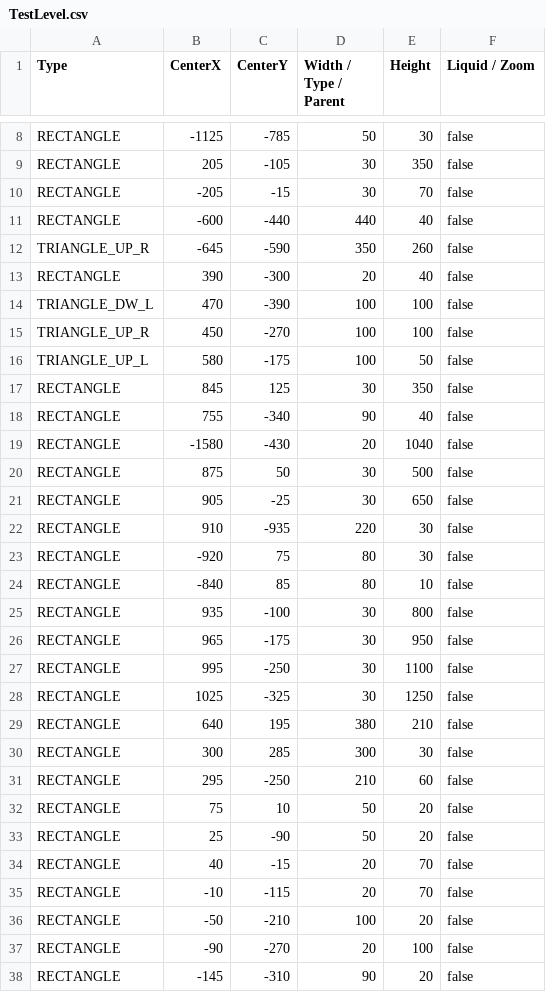
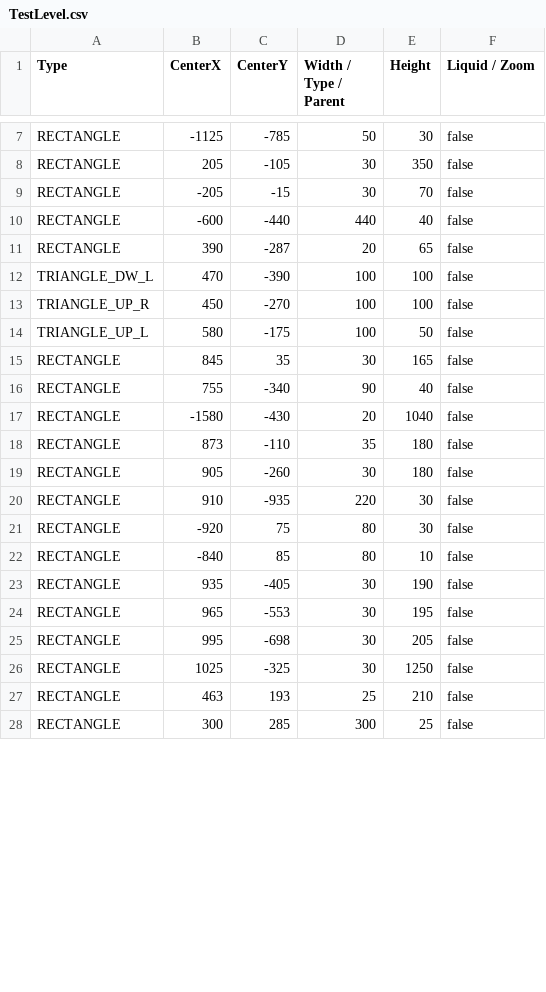
Before and after one commit to BurningMagyk/Droserogis, a CSV file: Resources/Levels/TestLevel.csv, drawn as a sheet; only a part is shown, gaps mark what is left out; the diff covers the shown part only.

```diff
--- a/Resources/Levels/TestLevel.csv
+++ b/Resources/Levels/TestLevel.csv
@@ -11,4 +10,3 @@ RECTANGLE,-205,-15,30,70,false
 RECTANGLE,-600,-440,440,40,false
-TRIANGLE_UP_R,-645,-590,350,260,false
-RECTANGLE,390,-300,20,40,false
+RECTANGLE,390,-287,20,65,false
 TRIANGLE_DW_L,470,-390,100,100,false
@@ -16,7 +14,7 @@ TRIANGLE_UP_R,450,-270,100,100,false
 TRIANGLE_UP_L,580,-175,100,50,false
-RECTANGLE,845,125,30,350,false
+RECTANGLE,845,35,30,165,false
 RECTANGLE,755,-340,90,40,false
 RECTANGLE,-1580,-430,20,1040,false
-RECTANGLE,875,50,30,500,false
-RECTANGLE,905,-25,30,650,false
+RECTANGLE,873,-110,35,180,false
+RECTANGLE,905,-260,30,180,false
 RECTANGLE,910,-935,220,30,false
@@ -24,15 +22,7 @@ RECTANGLE,-920,75,80,30,false
 RECTANGLE,-840,85,80,10,false
-RECTANGLE,935,-100,30,800,false
-RECTANGLE,965,-175,30,950,false
-RECTANGLE,995,-250,30,1100,false
+RECTANGLE,935,-405,30,190,false
+RECTANGLE,965,-553,30,195,false
+RECTANGLE,995,-698,30,205,false
 RECTANGLE,1025,-325,30,1250,false
-RECTANGLE,640,195,380,210,false
-RECTANGLE,300,285,300,30,false
-RECTANGLE,295,-250,210,60,false
-RECTANGLE,75,10,50,20,false
-RECTANGLE,25,-90,50,20,false
-RECTANGLE,40,-15,20,70,false
-RECTANGLE,-10,-115,20,70,false
-RECTANGLE,-50,-210,100,20,false
-RECTANGLE,-90,-270,20,100,false
-RECTANGLE,-145,-310,90,20,false
+RECTANGLE,463,193,25,210,false
+RECTANGLE,300,285,300,25,false
```
Also changed, not shown: 6 added rows, 5 removed rows and 4 edited cells elsewhere in this file, 2 other files.
